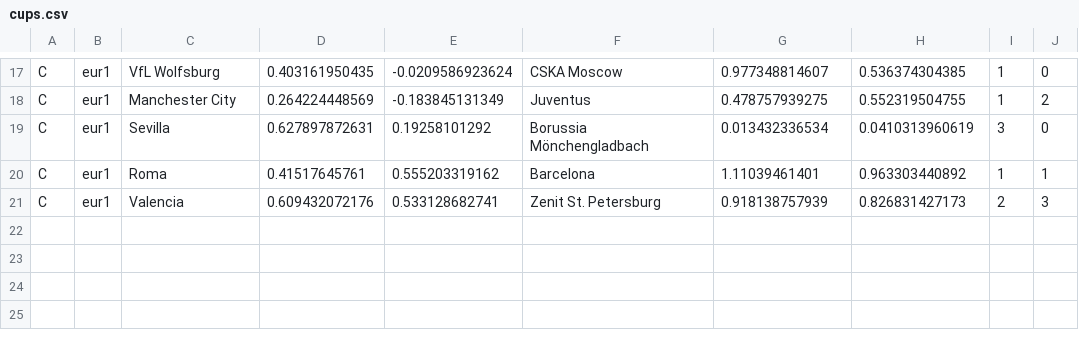
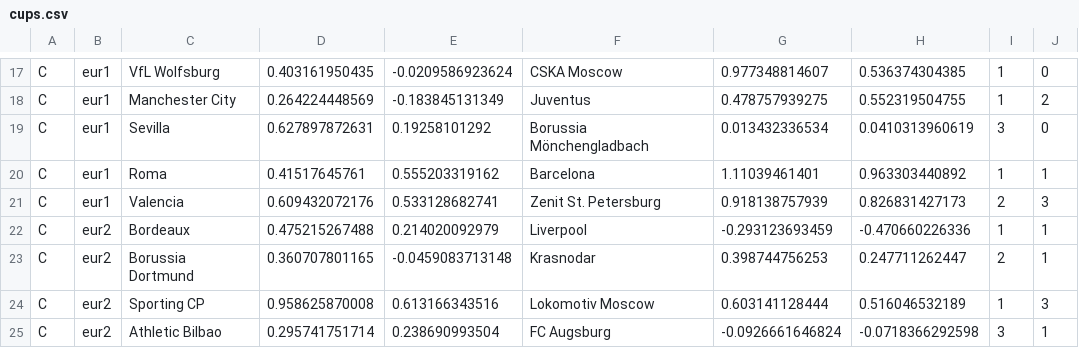
Before and after one commit to ronfe/footshow, a CSV file: 1516results/cups.csv, drawn as a sheet; only a part is shown, gaps mark what is left out; the diff names each change by its address in the sheet, - before the commit and + after, or states it on an @@ line.

```diff
--- a/1516results/cups.csv
+++ b/1516results/cups.csv
+row 22: C | eur2 | Bordeaux | 0.475215267488 | 0.214020092979 | Liverpool | -0.293123693459 | -0.470660226336 | 1 | 1
+row 23: C | eur2 | Borussia Dortmund | 0.360707801165 | -0.0459083713148 | Krasnodar | 0.398744756253 | 0.247711262447 | 2 | 1
+row 24: C | eur2 | Sporting CP | 0.958625870008 | 0.613166343516 | Lokomotiv Moscow | 0.603141128444 | 0.516046532189 | 1 | 3
+row 25: C | eur2 | Athletic Bilbao | 0.295741751714 | 0.238690993504 | FC Augsburg | -0.0926661646824 | -0.0718366292598 | 3 | 1
```
Also changed, not shown: teams/1516fra1.csv, 7 other files.
